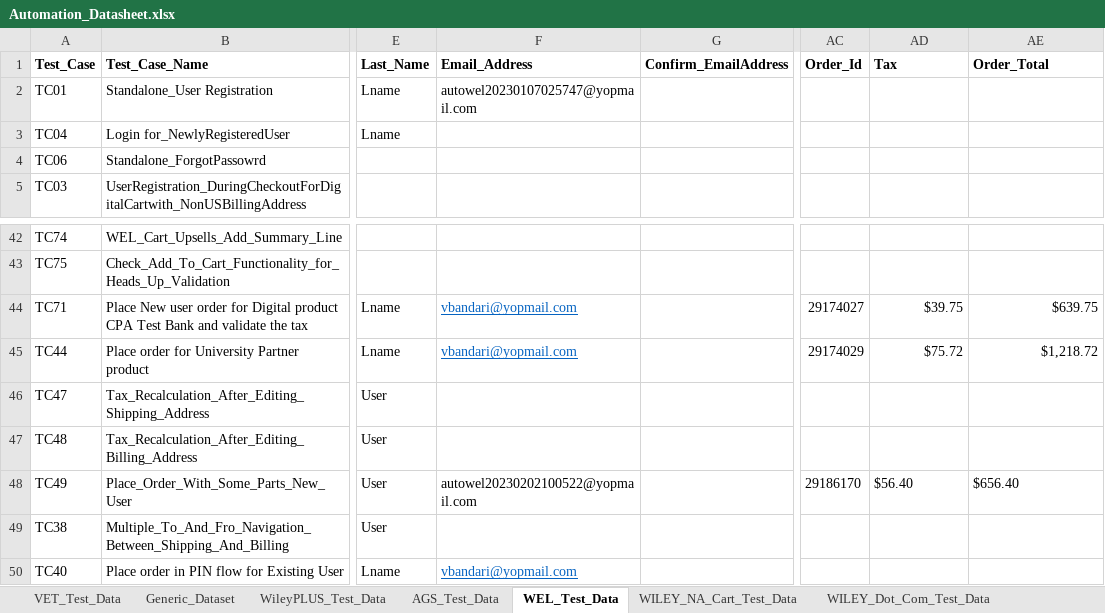
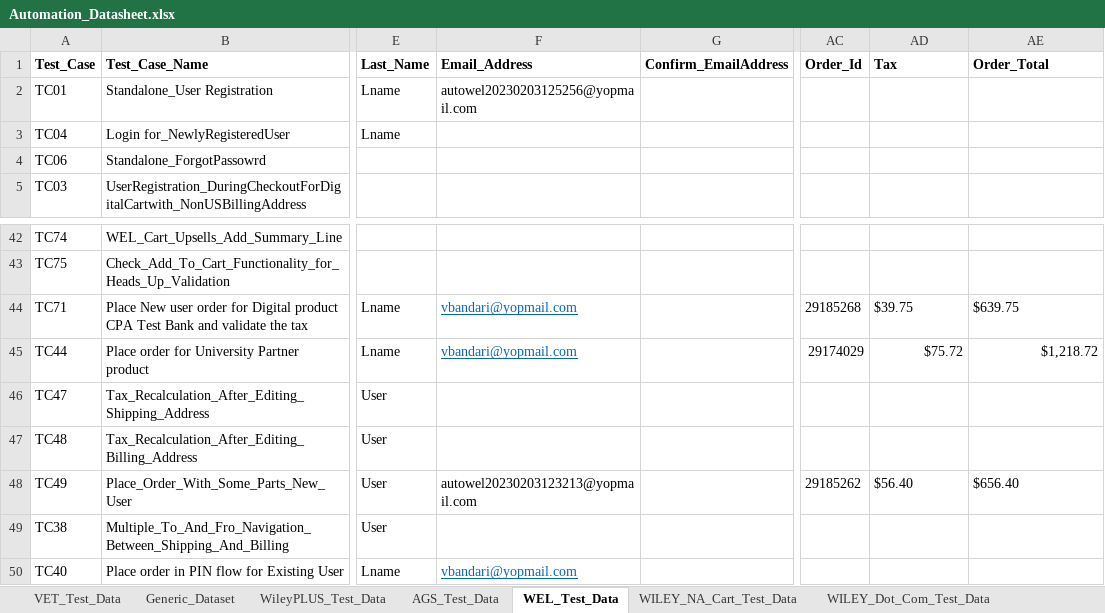
Before and after one commit to gsaha99/Ecommerce_QA, an Excel workbook: Test Data/Automation_Datasheet.xlsx, sheet WEL_Test_Data, drawn as a sheet; only a part is shown, gaps mark what is left out; values as stored, in another font and other column widths than the file's, no borders; the diff covers the shown part only; the diff names each change by its address in the sheet, - before the commit and + after, or states it on an @@ line.

Commit message:
Few changes in WEL Test Suite

```diff
--- a/Test Data/Automation_Datasheet.xlsx (sheet WEL_Test_Data)
+++ b/Test Data/Automation_Datasheet.xlsx (sheet WEL_Test_Data)
-F2 (Email_Address): autowel20230107025747@yopmail.com
+F2 (Email_Address): autowel20230203125256@yopmail.com
-AC44 (Order_Id): 29174027
+AC44 (Order_Id): 29185268
-AD44:AE44 alignment: right
+AD44:AE44 alignment: left
-F48 (Email_Address): autowel20230202100522@yopmail.com
+F48 (Email_Address): autowel20230203123213@yopmail.com
-AC48 (Order_Id): 29186170
+AC48 (Order_Id): 29185262
```
Also changed, not shown: 21 edited cells elsewhere in this sheet, 15 other files.
